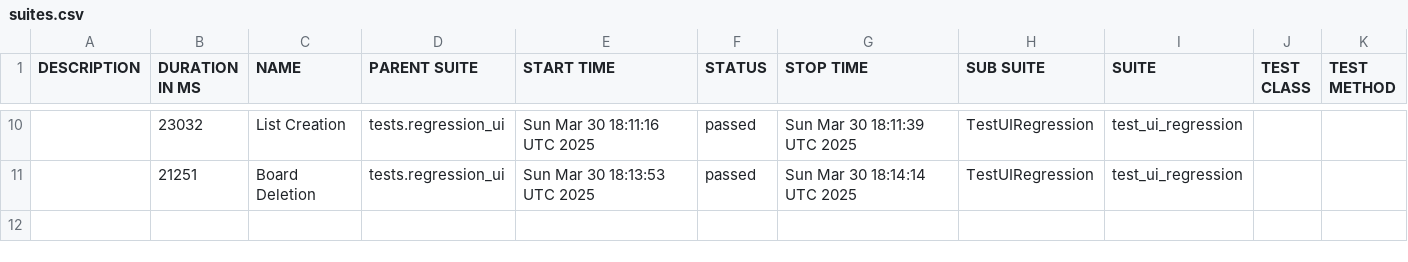
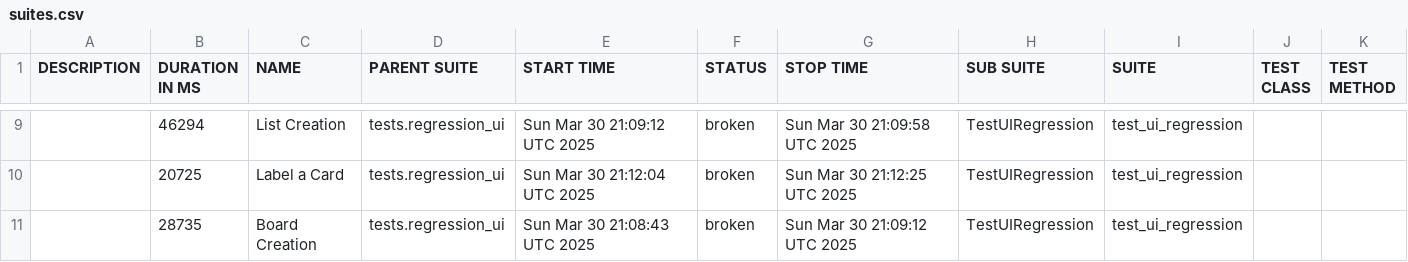
Before and after one commit to vkqapro/pythonSelenium, a CSV file: data/suites.csv, drawn as a sheet; only a part is shown, gaps mark what is left out; the diff covers the shown part only.

```diff
--- a/data/suites.csv
+++ b/data/suites.csv
@@ -10,2 +9,3 @@
-"","23032","List Creation","tests.regression_ui","Sun Mar 30 18:11:16 UTC 2025","passed","Sun Mar 30 18:11:39 UTC 2025","TestUIRegression","test_ui_regression","",""
-"","21251","Board Deletion","tests.regression_ui","Sun Mar 30 18:13:53 UTC 2025","passed","Sun Mar 30 18:14:14 UTC 2025","TestUIRegression","test_ui_regression","",""
+"","46294","List Creation","tests.regression_ui","Sun Mar 30 21:09:12 UTC 2025","broken","Sun Mar 30 21:09:58 UTC 2025","TestUIRegression","test_ui_regression","",""
+"","20725","Label a Card","tests.regression_ui","Sun Mar 30 21:12:04 UTC 2025","broken","Sun Mar 30 21:12:25 UTC 2025","TestUIRegression","test_ui_regression","",""
+"","28735","Board Creation","tests.regression_ui","Sun Mar 30 21:08:43 UTC 2025","broken","Sun Mar 30 21:09:12 UTC 2025","TestUIRegression","test_ui_regression","",""
```
Also changed, not shown: 1 removed row and 29 edited cells elsewhere in this file, 43 other files.
